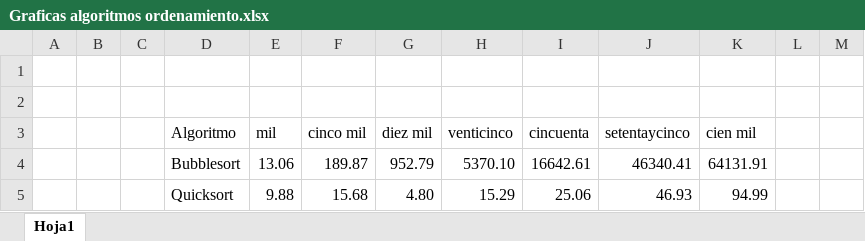
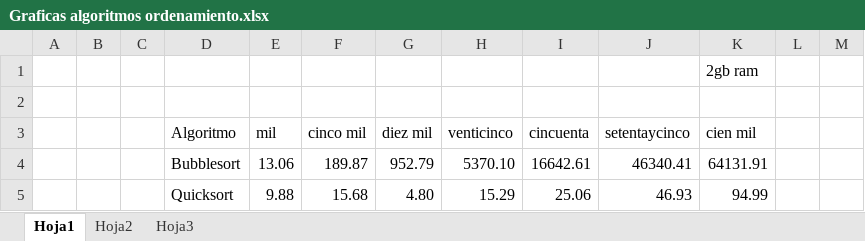
Before and after one commit to Victorlgg/AlgorithmDesign, an Excel workbook: src/Texto/Graficas algoritmos ordenamiento.xlsx, sheet Hoja1, drawn as a sheet; only a part is shown; values as stored, in another font and other column widths than the file's, no borders; charts and pictures and table styles not drawn; the diff names each change by its address in the sheet, - before the commit and + after, or states it on an @@ line.

```diff
--- a/src/Texto/Graficas algoritmos ordenamiento.xlsx (sheet Hoja1)
+++ b/src/Texto/Graficas algoritmos ordenamiento.xlsx (sheet Hoja1)
+sheet tab: Hoja2
+sheet tab: Hoja3
-K1 (cien mil): (empty)
+K1 (cien mil): 2gb ram
```
Also changed, not shown: charts or pictures, 3 other files.
